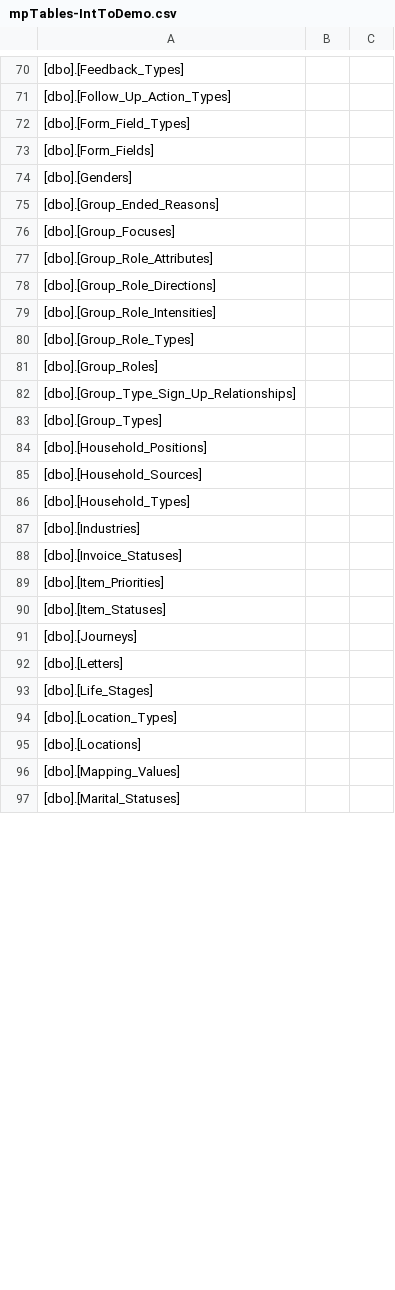
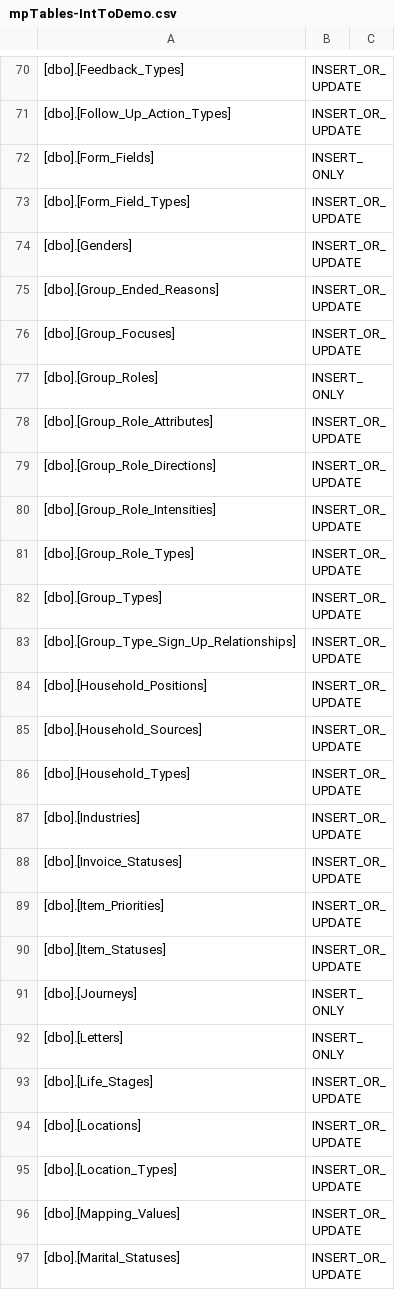
Before and after one commit to 0x00-null/schedule-jobs, a CSV file: MigrateMPData/MigrateMPData/mpTables-IntToDemo.csv, drawn as a sheet; only a part is shown, gaps mark what is left out; the diff covers the shown part only.

```diff
--- a/MigrateMPData/MigrateMPData/mpTables-IntToDemo.csv
+++ b/MigrateMPData/MigrateMPData/mpTables-IntToDemo.csv
@@ -70,28 +70,28 @@
-[dbo].[Feedback_Types],,
-[dbo].[Follow_Up_Action_Types],,
-[dbo].[Form_Field_Types],,
-[dbo].[Form_Fields],,
-[dbo].[Genders],,
-[dbo].[Group_Ended_Reasons],,
-[dbo].[Group_Focuses],,
-[dbo].[Group_Role_Attributes],,
-[dbo].[Group_Role_Directions],,
-[dbo].[Group_Role_Intensities],,
-[dbo].[Group_Role_Types],,
-[dbo].[Group_Roles],,
-[dbo].[Group_Type_Sign_Up_Relationships],,
-[dbo].[Group_Types],,
-[dbo].[Household_Positions],,
-[dbo].[Household_Sources],,
-[dbo].[Household_Types],,
-[dbo].[Industries],,
-[dbo].[Invoice_Statuses],,
-[dbo].[Item_Priorities],,
-[dbo].[Item_Statuses],,
-[dbo].[Journeys],,
-[dbo].[Letters],,
-[dbo].[Life_Stages],,
-[dbo].[Location_Types],,
-[dbo].[Locations],,
-[dbo].[Mapping_Values],,
-[dbo].[Marital_Statuses],,
+[dbo].[Feedback_Types],INSERT_OR_UPDATE,
+[dbo].[Follow_Up_Action_Types],INSERT_OR_UPDATE,
+[dbo].[Form_Fields],INSERT_ONLY,
+[dbo].[Form_Field_Types],INSERT_OR_UPDATE,
+[dbo].[Genders],INSERT_OR_UPDATE,
+[dbo].[Group_Ended_Reasons],INSERT_OR_UPDATE,
+[dbo].[Group_Focuses],INSERT_OR_UPDATE,
+[dbo].[Group_Roles],INSERT_ONLY,
+[dbo].[Group_Role_Attributes],INSERT_OR_UPDATE,
+[dbo].[Group_Role_Directions],INSERT_OR_UPDATE,
+[dbo].[Group_Role_Intensities],INSERT_OR_UPDATE,
+[dbo].[Group_Role_Types],INSERT_OR_UPDATE,
+[dbo].[Group_Types],INSERT_OR_UPDATE,
+[dbo].[Group_Type_Sign_Up_Relationships],INSERT_OR_UPDATE,
+[dbo].[Household_Positions],INSERT_OR_UPDATE,
+[dbo].[Household_Sources],INSERT_OR_UPDATE,
+[dbo].[Household_Types],INSERT_OR_UPDATE,
+[dbo].[Industries],INSERT_OR_UPDATE,
+[dbo].[Invoice_Statuses],INSERT_OR_UPDATE,
+[dbo].[Item_Priorities],INSERT_OR_UPDATE,
+[dbo].[Item_Statuses],INSERT_OR_UPDATE,
+[dbo].[Journeys],INSERT_ONLY,
+[dbo].[Letters],INSERT_ONLY,
+[dbo].[Life_Stages],INSERT_OR_UPDATE,
+[dbo].[Locations],INSERT_OR_UPDATE,
+[dbo].[Location_Types],INSERT_OR_UPDATE,
+[dbo].[Mapping_Values],INSERT_OR_UPDATE,
+[dbo].[Marital_Statuses],INSERT_OR_UPDATE,
```
Also changed, not shown: 13 added rows, 13 removed rows and 76 edited cells elsewhere in this file, MigrateMPData/MigrateMPData/mpTables-Test.csv, 1 other file.
